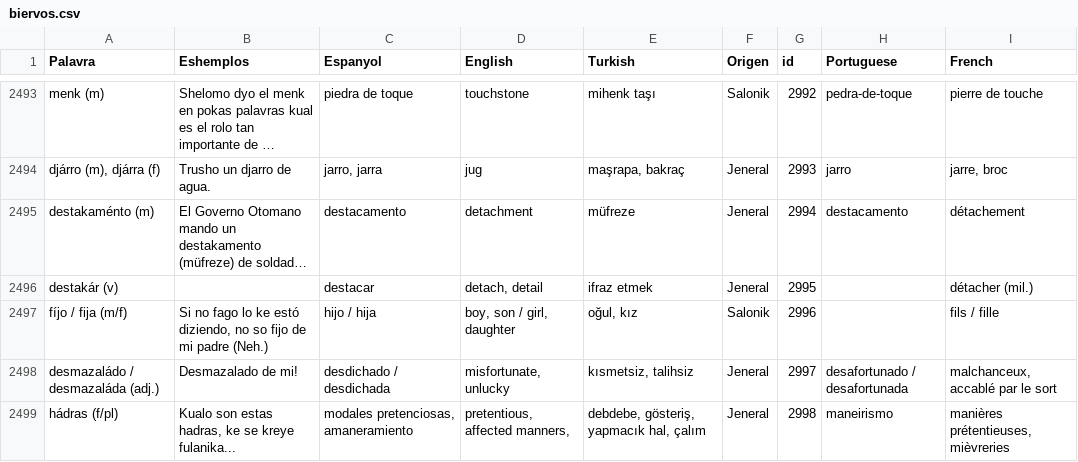
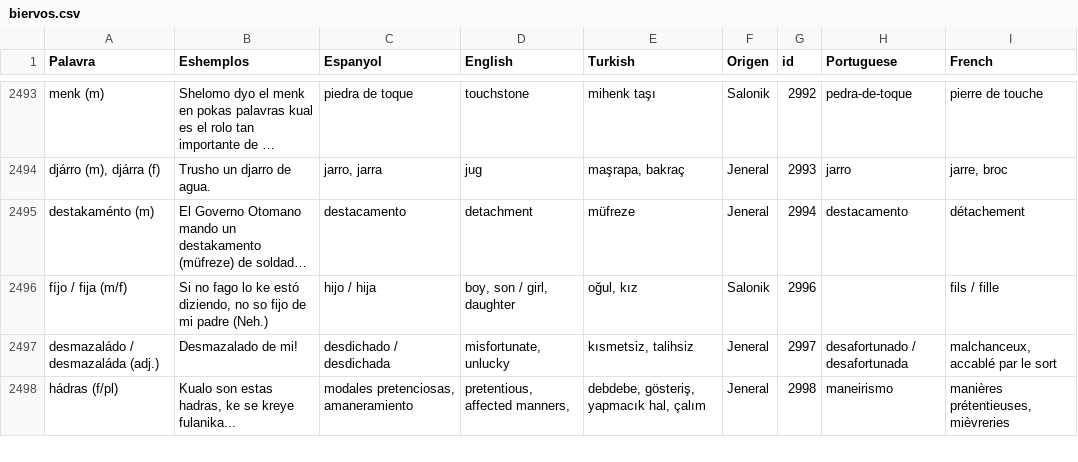
Before and after one commit to kantoniko/ladino-diksionaryo-data, a CSV file: biervos.csv, drawn as a sheet; only a part is shown, gaps mark what is left out; long unchanged cells end in …; the diff names each change by its address in the sheet, - before the commit and + after, or states it on an @@ line.

```diff
--- a/biervos.csv
+++ b/biervos.csv
-row 2496: destakár (v) |  | destacar | detach, detail | ifraz etmek | Jeneral | 2995 |  | détacher (mil.)
```
Also changed, not shown: 1 other file.
